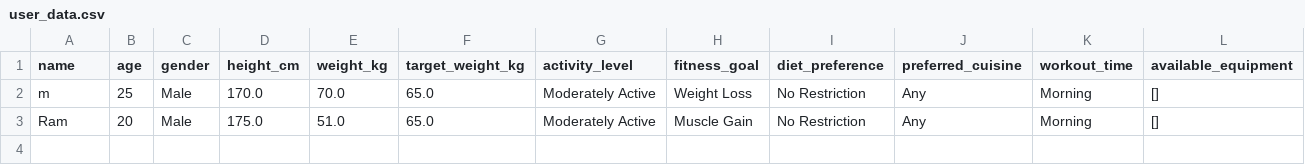
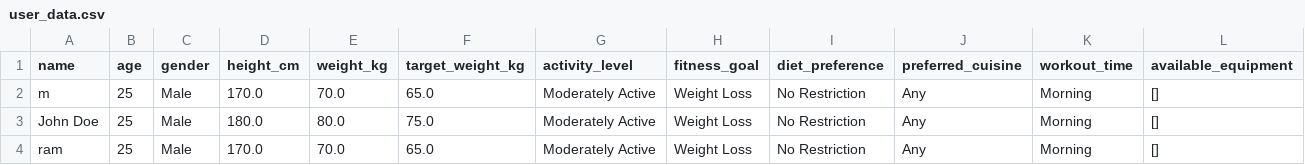
Before and after one commit to Nithin-shsr/AI-powered-Fitness-Diet-Planner-built-using-Streamlit-and-Google-Gemini, a CSV file: data/user_data.csv, drawn as a sheet.

```diff
--- a/data/user_data.csv
+++ b/data/user_data.csv
@@ -2,2 +2,3 @@ name,age,gender,height_cm,weight_kg,target_weight_kg,activity_level,fitness_goal
 m,25,Male,170.0,70.0,65.0,Moderately Active,Weight Loss,No Restriction,Any,Morning,[]
-Ram,20,Male,175.0,51.0,65.0,Moderately Active,Muscle Gain,No Restriction,Any,Morning,[]
+John Doe,25,Male,180.0,80.0,75.0,Moderately Active,Weight Loss,No Restriction,Any,Morning,[]
+ram,25,Male,170.0,70.0,65.0,Moderately Active,Weight Loss,No Restriction,Any,Morning,[]
```
Also changed, not shown: 7 other files.
